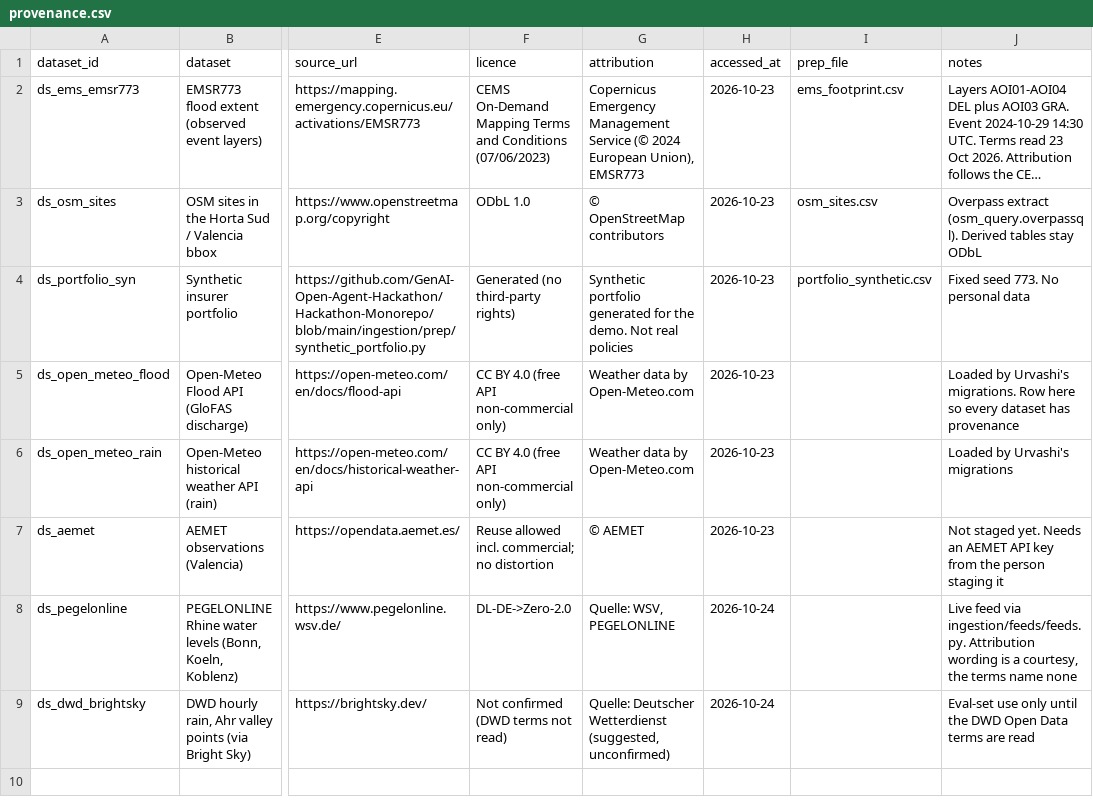
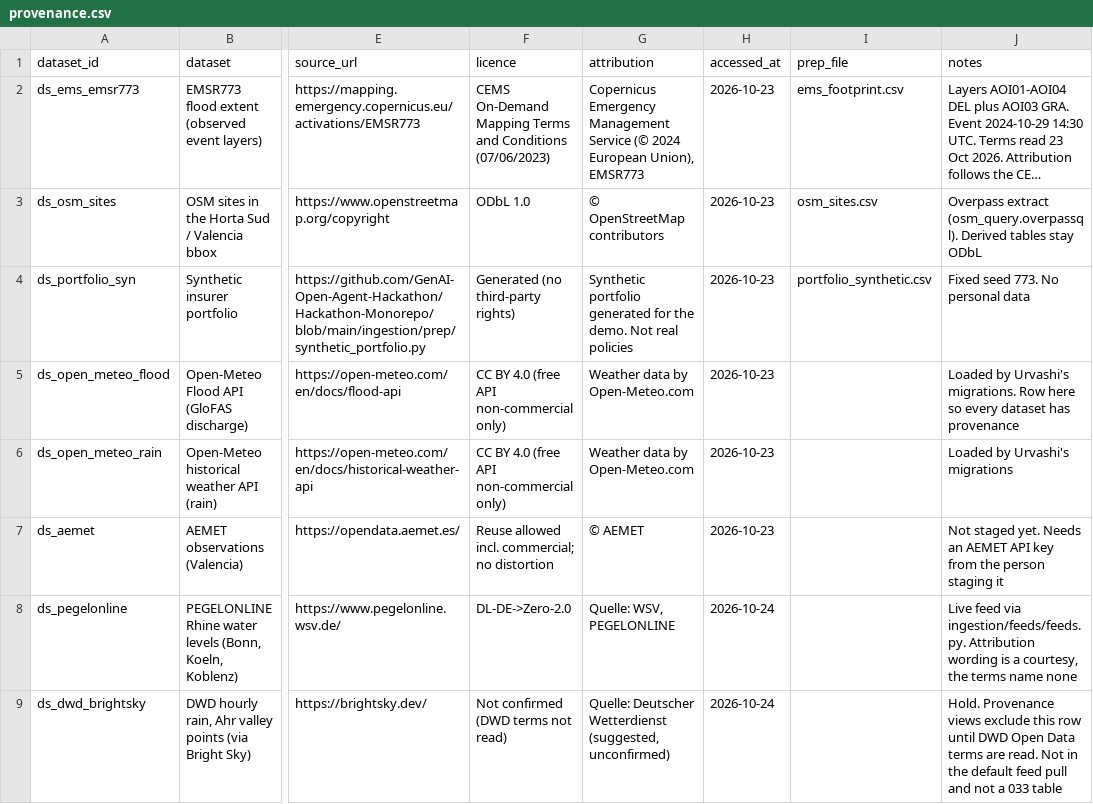
Before and after one commit to GenAI-Open-Agent-Hackathon/FloodSenseEU-Hackathon-Monorepo, a CSV file: ingestion/prep/provenance.csv, drawn as a sheet; only a part is shown, gaps mark what is left out; long unchanged cells end in …; the diff names each change by its address in the sheet, - before the commit and + after, or states it on an @@ line.

```diff
--- a/ingestion/prep/provenance.csv
+++ b/ingestion/prep/provenance.csv
-J9 (notes): Eval-set use only until the DWD Open Data terms are read
+J9 (notes): Hold. Provenance views exclude this row until DWD Open Data terms are read. Not in the default feed pull and not a 033 table
```
Also changed, not shown: 17 other files.
